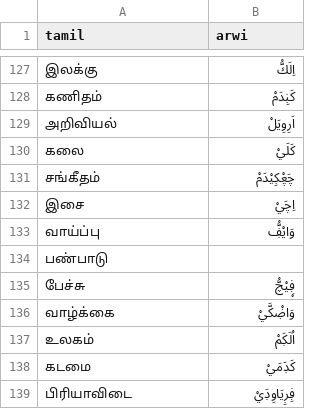
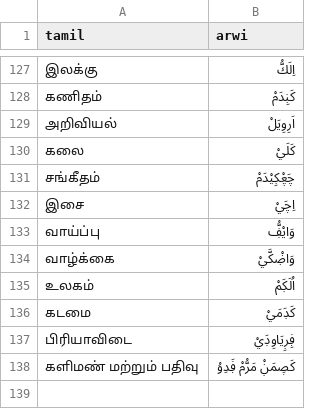
Before and after one commit to rsismail/tamil-arwi-transliteration-service, a CSV file: data/tamil_arwi.csv, drawn as a sheet; only a part is shown, gaps mark what is left out; removed rows and columns are numbered as before the commit, all else as after; the diff names each change by its address in the sheet, - before the commit and + after, or states it on an @@ line.

Commit message:
Update tamil_arwi.csv

```diff
--- a/data/tamil_arwi.csv
+++ b/data/tamil_arwi.csv
-row 134: பண்பாடு
-row 135: பேச்சு | ڣࣣيْچُّ
+row 138: களிமண் மற்றும் பதிவு | كَصِ࣭مَڹْ مَرُّمْ ڣَدِوُ
```
